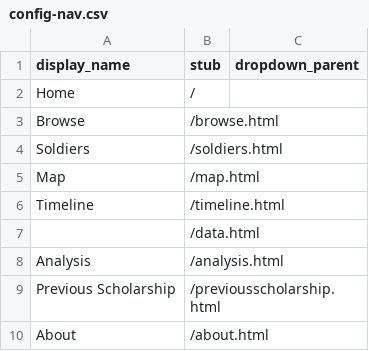
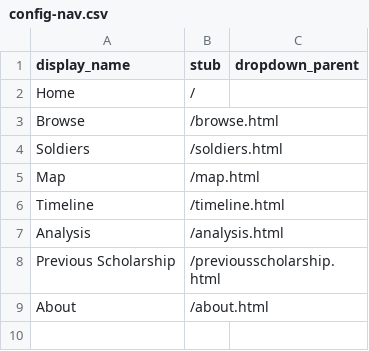
Before and after one commit to 321vno/americans-in-egypt, a CSV file: _data/config-nav.csv, drawn as a sheet; the diff names each change by its address in the sheet, - before the commit and + after, or states it on an @@ line.

Commit message:
Update config-nav.csv

```diff
--- a/_data/config-nav.csv
+++ b/_data/config-nav.csv
-row 7:  | /data.html
```
